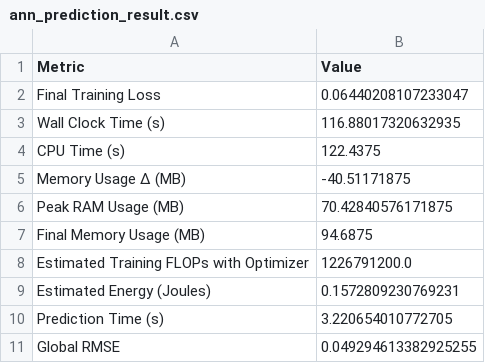
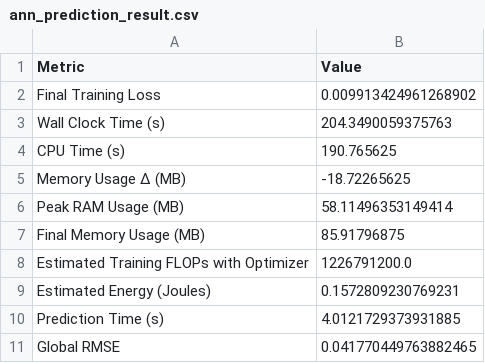
Before and after one commit to NgWJ422/Battery_SoC_Estimation_Using_RSNN, a CSV file: ann_soc_estimation_batch32/ann_prediction_result.csv, drawn as a sheet.

```diff
--- a/ann_soc_estimation_batch32/ann_prediction_result.csv
+++ b/ann_soc_estimation_batch32/ann_prediction_result.csv
@@ -1,11 +1,11 @@
 Metric,Value
-Final Training Loss,0.06440208107233047
-Wall Clock Time (s),116.88017320632935
-CPU Time (s),122.4375
-Memory Usage Δ (MB),-40.51171875
-Peak RAM Usage (MB),70.42840576171875
-Final Memory Usage (MB),94.6875
+Final Training Loss,0.009913424961268902
+Wall Clock Time (s),204.3490059375763
+CPU Time (s),190.765625
+Memory Usage Δ (MB),-18.72265625
+Peak RAM Usage (MB),58.11496353149414
+Final Memory Usage (MB),85.91796875
 Estimated Training FLOPs with Optimizer,1226791200.0
 Estimated Energy (Joules),0.1572809230769231
-Prediction Time (s),3.220654010772705
-Global RMSE,0.049294613382925255
+Prediction Time (s),4.0121729373931885
+Global RMSE,0.041770449763882465
```
Also changed, not shown: ann_soc_estimation_batch1/ann_prediction_result.csv, 12 other files.
